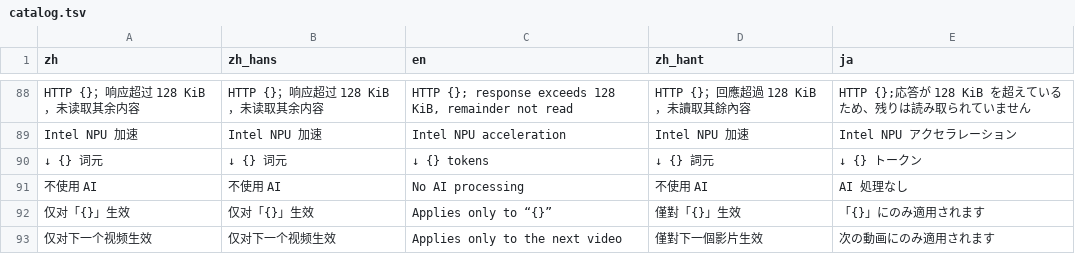
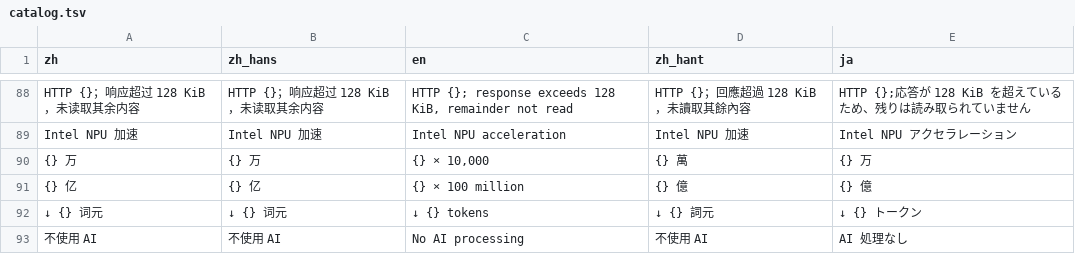
Before and after one commit to mizorewww/course2md, a TSV file: i18n/catalog.tsv, drawn as a sheet; only a part is shown, gaps mark what is left out; the shorter side is filled out with more unchanged rows.

```diff
--- a/i18n/catalog.tsv
+++ b/i18n/catalog.tsv
@@ -89,2 +89,4 @@ HTTP {}；响应超过 128 KiB，未读取其余内容	HTTP {}；响应超过 12
 Intel NPU 加速	Intel NPU 加速	Intel NPU acceleration	Intel NPU 加速	Intel NPU アクセラレーション
+{} 万	{} 万	{} × 10,000	{} 萬	{} 万
+{} 亿	{} 亿	{} × 100 million	{} 億	{} 億
 ↓ {} 词元	↓ {} 词元	↓ {} tokens	↓ {} 詞元	↓ {} トークン
```
Also changed, not shown: 1 other file.
